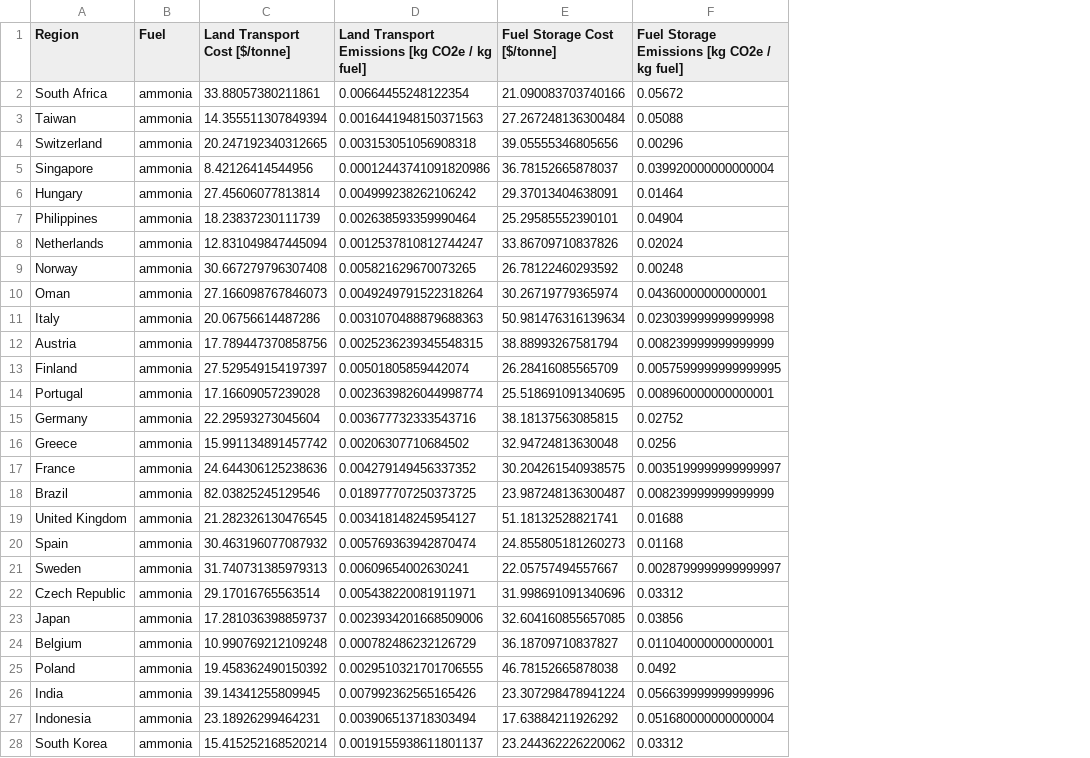
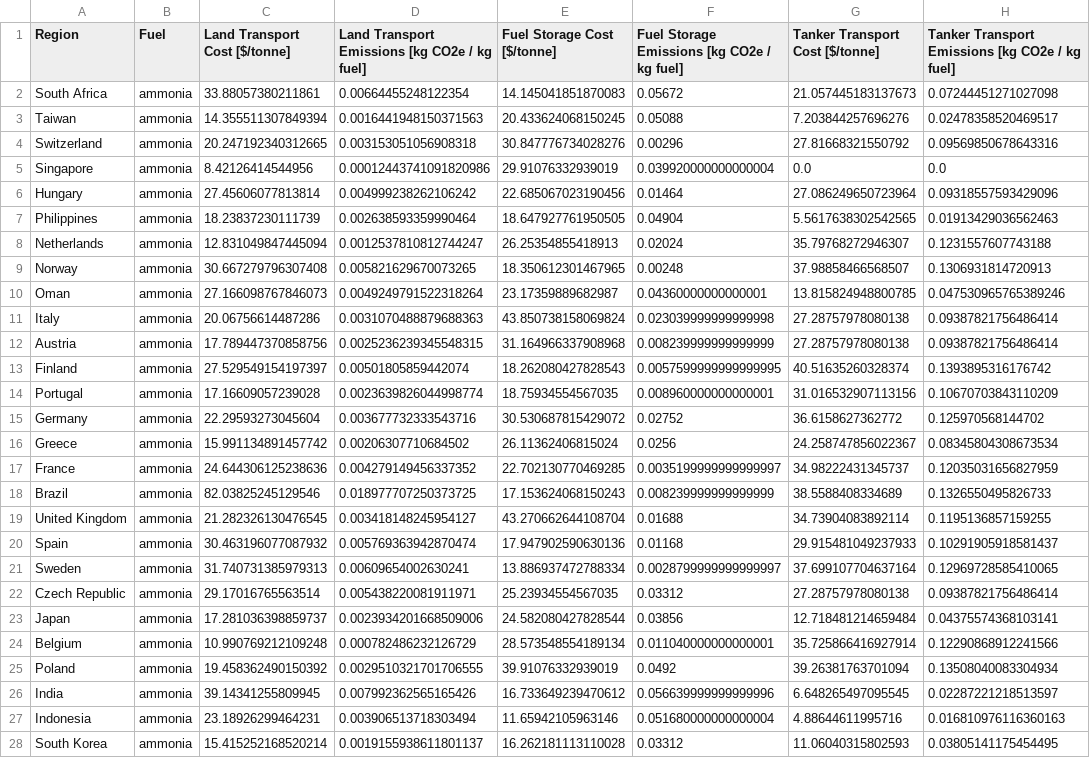
Before and after one commit to mcsc-impact-climate/MIT_NavigaTE_inputs, a CSV file: input_fuel_pathway_data/transport/ammonia_Singapore.csv, drawn as a sheet; only a part is shown; the diff covers the shown part only; the diff names each change by its address in the sheet, - before the commit and + after, or states it on an @@ line.

```diff
--- a/input_fuel_pathway_data/transport/ammonia_Singapore.csv
+++ b/input_fuel_pathway_data/transport/ammonia_Singapore.csv
+column G (Tanker Transport Cost [$/tonne]), rows 2-28: 21.057445183137673 | 7.203844257696276 | 27.81668321550792 | 0.0 | 27.086249650723964 | 5.5617638302542565 | 35.79768272946307 | 37.98858466568507 | 13.815824948800785 | 27.28757978080138 | 27.28757978080138 | 40.51635260328374 | 31.016532907113156 | 36.6158627362772 | 24.258747856022367 | 34.98222431345737 | 38.5588408334689 | 34.73904083892114 | 29.915481049237933 | 37.699107704637164 | 27.28757978080138 | 12.718481214659484 | 35.725866416927914 | 39.26381763701094 | 6.648265497095545 | 4.88644611995716 | 11.06040315802593
+column H, rows 1-28: Tanker Transport Emissions [kg CO2e / kg fuel] | 0.07244451271027098 | 0.02478358520469517 | 0.09569850678643316 | 0.0 | 0.09318557593429096 | 0.01913429036562463 | 0.1231557607743188 | 0.1306931814720913 | 0.047530965765389246 | 0.09387821756486414 | 0.09387821756486414 | 0.1393895316176742 | 0.10670703843110209 | 0.125970568144702 | 0.08345804308673534 | 0.12035031656827959 | 0.1326550495826733 | 0.1195136857159255 | 0.10291905918581437 | 0.12969728585410065 | 0.09387821756486414 | 0.04375574368103141 | 0.12290868912241566 | 0.13508040083304934 | 0.02287221218513597 | 0.016810976116360163 | 0.03805141175454495
-E2 (Fuel Storage Cost [$/tonne]): 21.090083703740166
+E2 (Fuel Storage Cost [$/tonne]): 14.145041851870083
-E3 (Fuel Storage Cost [$/tonne]): 27.267248136300484
+E3 (Fuel Storage Cost [$/tonne]): 20.433624068150245
-E4 (Fuel Storage Cost [$/tonne]): 39.05555346805656
+E4 (Fuel Storage Cost [$/tonne]): 30.847776734028276
-E5 (Fuel Storage Cost [$/tonne]): 36.78152665878037
+E5 (Fuel Storage Cost [$/tonne]): 29.91076332939019
-E6 (Fuel Storage Cost [$/tonne]): 29.37013404638091
+E6 (Fuel Storage Cost [$/tonne]): 22.685067023190456
-E7 (Fuel Storage Cost [$/tonne]): 25.29585552390101
+E7 (Fuel Storage Cost [$/tonne]): 18.647927761950505
-E8 (Fuel Storage Cost [$/tonne]): 33.86709710837826
+E8 (Fuel Storage Cost [$/tonne]): 26.25354855418913
-E9 (Fuel Storage Cost [$/tonne]): 26.78122460293592
+E9 (Fuel Storage Cost [$/tonne]): 18.350612301467965
-E10 (Fuel Storage Cost [$/tonne]): 30.26719779365974
+E10 (Fuel Storage Cost [$/tonne]): 23.17359889682987
-E11 (Fuel Storage Cost [$/tonne]): 50.981476316139634
+E11 (Fuel Storage Cost [$/tonne]): 43.850738158069824
-E12 (Fuel Storage Cost [$/tonne]): 38.88993267581794
+E12 (Fuel Storage Cost [$/tonne]): 31.164966337908968
-E13 (Fuel Storage Cost [$/tonne]): 26.28416085565709
+E13 (Fuel Storage Cost [$/tonne]): 18.262080427828543
-E14 (Fuel Storage Cost [$/tonne]): 25.518691091340695
+E14 (Fuel Storage Cost [$/tonne]): 18.75934554567035
-E15 (Fuel Storage Cost [$/tonne]): 38.18137563085815
+E15 (Fuel Storage Cost [$/tonne]): 30.530687815429072
-E16 (Fuel Storage Cost [$/tonne]): 32.94724813630048
+E16 (Fuel Storage Cost [$/tonne]): 26.11362406815024
-E17 (Fuel Storage Cost [$/tonne]): 30.204261540938575
+E17 (Fuel Storage Cost [$/tonne]): 22.702130770469285
-E18 (Fuel Storage Cost [$/tonne]): 23.987248136300487
+E18 (Fuel Storage Cost [$/tonne]): 17.153624068150243
-E19 (Fuel Storage Cost [$/tonne]): 51.18132528821741
+E19 (Fuel Storage Cost [$/tonne]): 43.270662644108704
-E20 (Fuel Storage Cost [$/tonne]): 24.855805181260273
+E20 (Fuel Storage Cost [$/tonne]): 17.947902590630136
-E21 (Fuel Storage Cost [$/tonne]): 22.05757494557667
+E21 (Fuel Storage Cost [$/tonne]): 13.886937472788334
-E22 (Fuel Storage Cost [$/tonne]): 31.998691091340696
+E22 (Fuel Storage Cost [$/tonne]): 25.23934554567035
-E23 (Fuel Storage Cost [$/tonne]): 32.604160855657085
+E23 (Fuel Storage Cost [$/tonne]): 24.582080427828544
-E24 (Fuel Storage Cost [$/tonne]): 36.18709710837827
+E24 (Fuel Storage Cost [$/tonne]): 28.573548554189134
-E25 (Fuel Storage Cost [$/tonne]): 46.78152665878038
+E25 (Fuel Storage Cost [$/tonne]): 39.91076332939019
-E26 (Fuel Storage Cost [$/tonne]): 23.307298478941224
+E26 (Fuel Storage Cost [$/tonne]): 16.733649239470612
-E27 (Fuel Storage Cost [$/tonne]): 17.63884211926292
+E27 (Fuel Storage Cost [$/tonne]): 11.65942105963146
-E28 (Fuel Storage Cost [$/tonne]): 23.244362226220062
+E28 (Fuel Storage Cost [$/tonne]): 16.262181113110028
```
Also changed, not shown: 11 edited cells elsewhere in this file, input_fuel_pathway_data/transport/FTdiesel_Singapore.csv, input_fuel_pathway_data/transport/bio_cfp_Singapore.csv, 29 other files.
